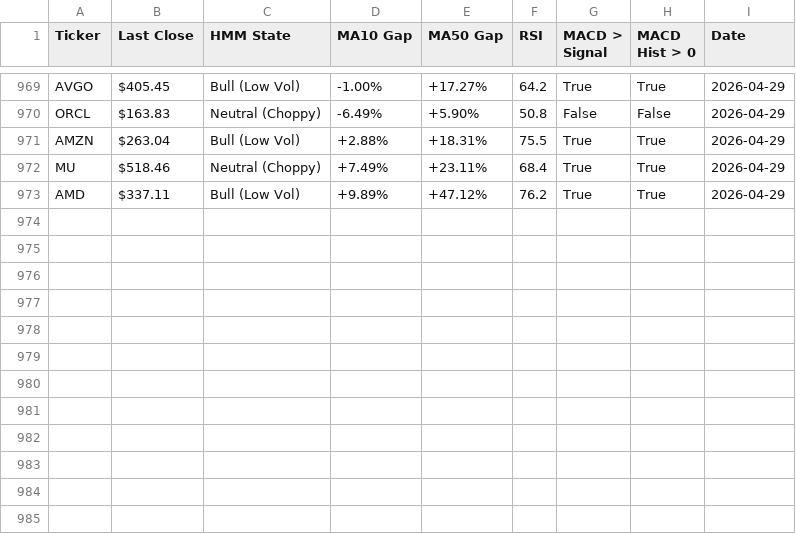
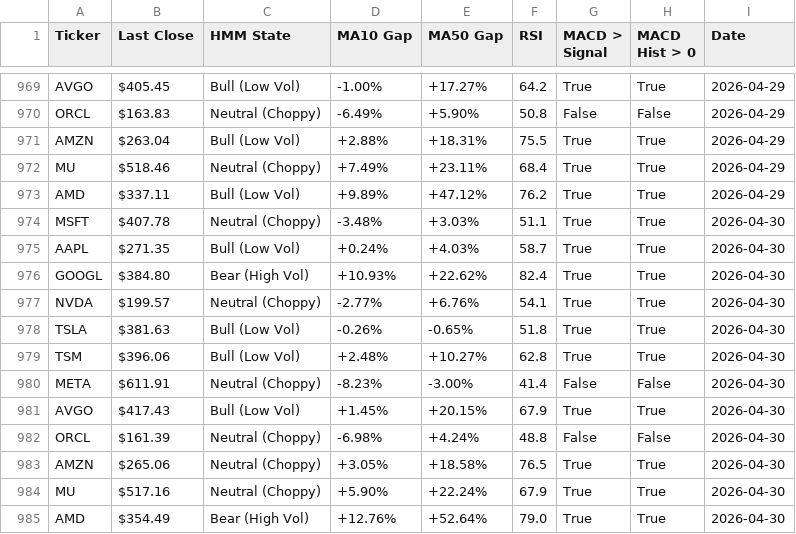
Before and after one commit to bradchang-ux/quantitative-analyst, a CSV file: history_data.csv, drawn as a sheet; only a part is shown, gaps mark what is left out; the diff names each change by its address in the sheet, - before the commit and + after, or states it on an @@ line.

```diff
--- a/history_data.csv
+++ b/history_data.csv
+row 974: MSFT | $407.78 | Neutral (Choppy) | -3.48% | +3.03% | 51.1 | True | True | 2026-04-30
+row 975: AAPL | $271.35 | Bull (Low Vol) | +0.24% | +4.03% | 58.7 | True | True | 2026-04-30
+row 976: GOOGL | $384.80 | Bear (High Vol) | +10.93% | +22.62% | 82.4 | True | True | 2026-04-30
+row 977: NVDA | $199.57 | Neutral (Choppy) | -2.77% | +6.76% | 54.1 | True | True | 2026-04-30
+row 978: TSLA | $381.63 | Bull (Low Vol) | -0.26% | -0.65% | 51.8 | True | True | 2026-04-30
+row 979: TSM | $396.06 | Bull (Low Vol) | +2.48% | +10.27% | 62.8 | True | True | 2026-04-30
+row 980: META | $611.91 | Neutral (Choppy) | -8.23% | -3.00% | 41.4 | False | False | 2026-04-30
+row 981: AVGO | $417.43 | Bull (Low Vol) | +1.45% | +20.15% | 67.9 | True | True | 2026-04-30
+row 982: ORCL | $161.39 | Neutral (Choppy) | -6.98% | +4.24% | 48.8 | False | False | 2026-04-30
+row 983: AMZN | $265.06 | Neutral (Choppy) | +3.05% | +18.58% | 76.5 | True | True | 2026-04-30
+row 984: MU | $517.16 | Neutral (Choppy) | +5.90% | +22.24% | 67.9 | True | True | 2026-04-30
+row 985: AMD | $354.49 | Bear (High Vol) | +12.76% | +52.64% | 79.0 | True | True | 2026-04-30
```
